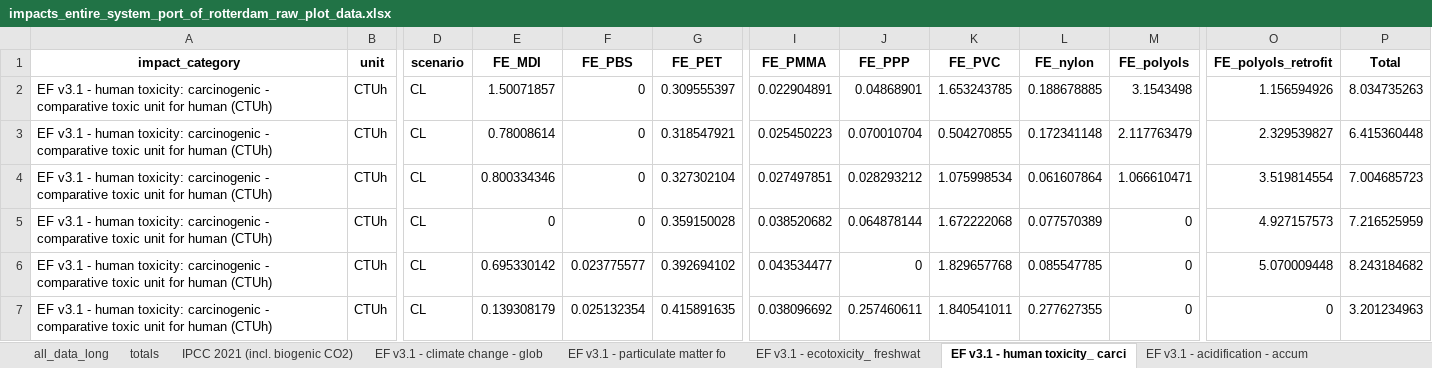
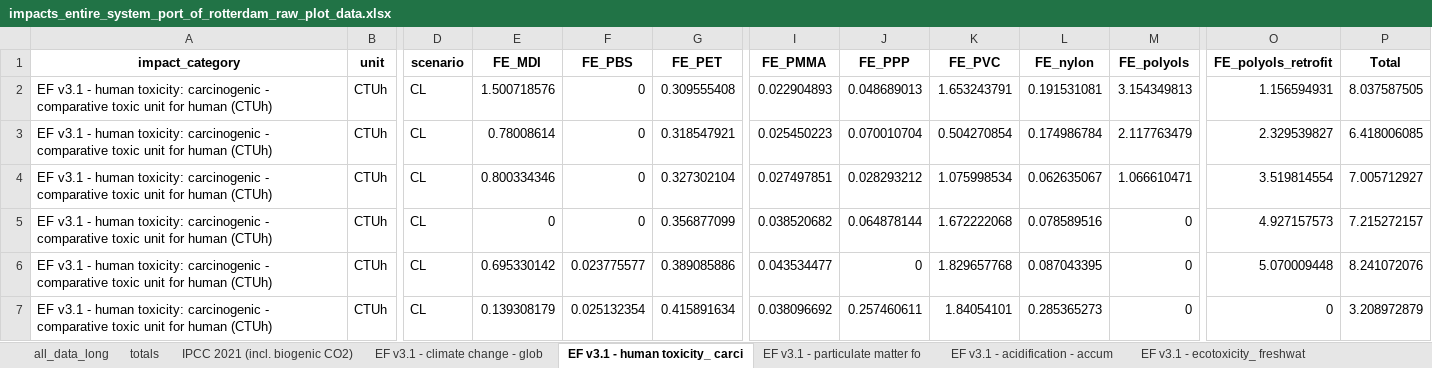
Before and after one commit to GavrikovAleksandr/lca_transience, an Excel workbook: figs/impacts_entire_system_port_of_rotterdam_raw_plot_data.xlsx, sheet EF v3.1 - human toxicity_ carci, drawn as a sheet; only a part is shown, gaps mark what is left out; values as stored, in another font and other column widths than the file's, no borders; the diff covers the shown part only; the diff names each change by its address in the sheet, - before the commit and + after, or states it on an @@ line.

```diff
--- a/figs/impacts_entire_system_port_of_rotterdam_raw_plot_data.xlsx (sheet EF v3.1 - human toxicity_ carci)
+++ b/figs/impacts_entire_system_port_of_rotterdam_raw_plot_data.xlsx (sheet EF v3.1 - human toxicity_ carci)
@@ sheet tab order changed: all_data_long | totals | IPCC 2021 (incl. biogenic CO2) | EF v3.1 - climate change - glob | EF v3.1 - human toxicity_ carci | EF v3.1 - particulate matter fo | EF v3.1 - acidification - accum | EF v3.1 - ecotoxicity_ freshwat @@
-E2 (FE_MDI): 1.50071857
+E2 (FE_MDI): 1.500718576
-G2 (FE_PET): 0.309555397
+G2 (FE_PET): 0.309555408
-I2 (FE_PMMA): 0.022904891
+I2 (FE_PMMA): 0.022904893
-J2 (FE_PPP): 0.04868901
+J2 (FE_PPP): 0.048689013
-K2 (FE_PVC): 1.653243785
+K2 (FE_PVC): 1.653243791
-L2 (FE_nylon): 0.188678885
+L2 (FE_nylon): 0.191531081
-M2 (FE_polyols): 3.1543498
+M2 (FE_polyols): 3.154349813
-O2 (FE_polyols_retrofit): 1.156594926
+O2 (FE_polyols_retrofit): 1.156594931
-P2 (Total): 8.034735263
+P2 (Total): 8.037587505
-K3 (FE_PVC): 0.504270855
+K3 (FE_PVC): 0.504270854
-L3 (FE_nylon): 0.172341148
+L3 (FE_nylon): 0.174986784
-P3 (Total): 6.415360448
+P3 (Total): 6.418006085
-L4 (FE_nylon): 0.061607864
+L4 (FE_nylon): 0.062635067
-P4 (Total): 7.004685723
+P4 (Total): 7.005712927
-G5 (FE_PET): 0.359150028
+G5 (FE_PET): 0.356877099
-L5 (FE_nylon): 0.077570389
+L5 (FE_nylon): 0.078589516
-P5 (Total): 7.216525959
+P5 (Total): 7.215272157
-G6 (FE_PET): 0.392694102
+G6 (FE_PET): 0.389085886
-L6 (FE_nylon): 0.085547785
+L6 (FE_nylon): 0.087043395
-P6 (Total): 8.243184682
+P6 (Total): 8.241072076
-G7 (FE_PET): 0.415891635
+G7 (FE_PET): 0.415891634
-K7 (FE_PVC): 1.840541011
+K7 (FE_PVC): 1.84054101
-L7 (FE_nylon): 0.277627355
+L7 (FE_nylon): 0.285365273
-P7 (Total): 3.201234963
+P7 (Total): 3.208972879
```
Also changed, not shown: 29 edited cells elsewhere in this sheet, sheet all_data_long, sheet totals, sheet RELICS - metals extraction - Ni, sheet RELICS - metals extraction - _1, sheet RELICS - metals extraction - Co, sheet EF v3.1 - particulate matter fo, 11 more sheets, 54 other files.
